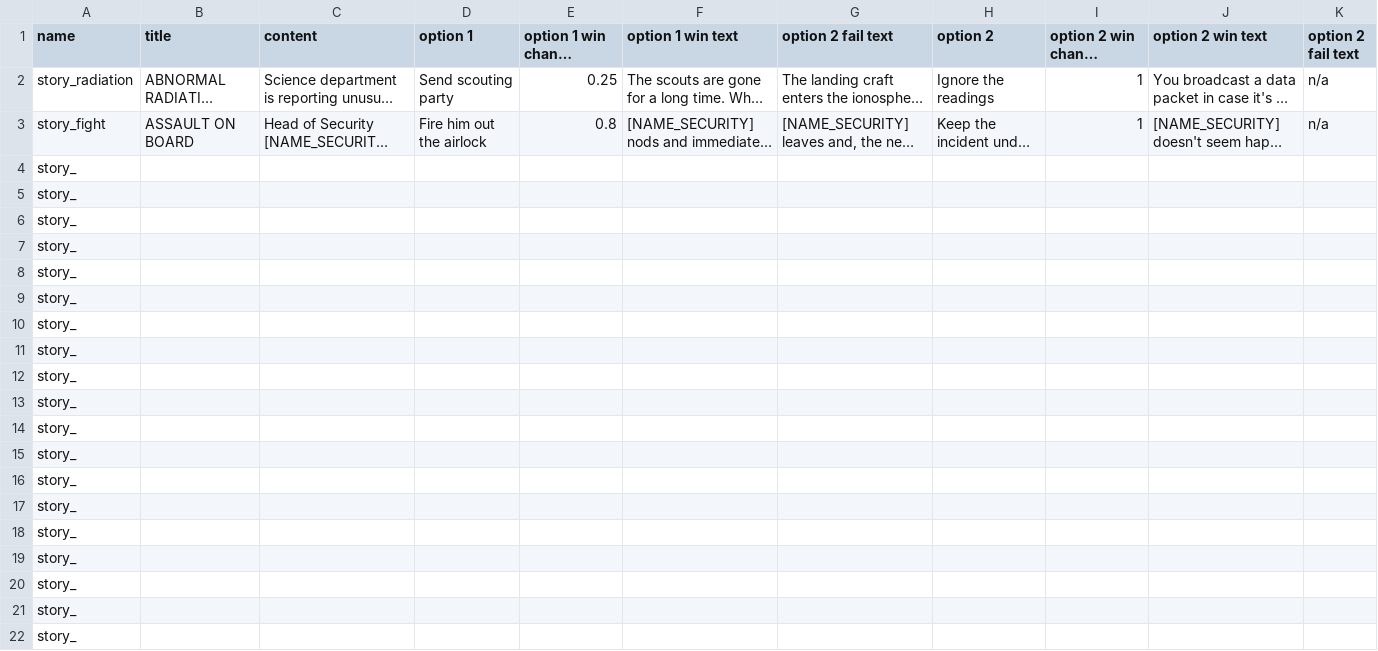
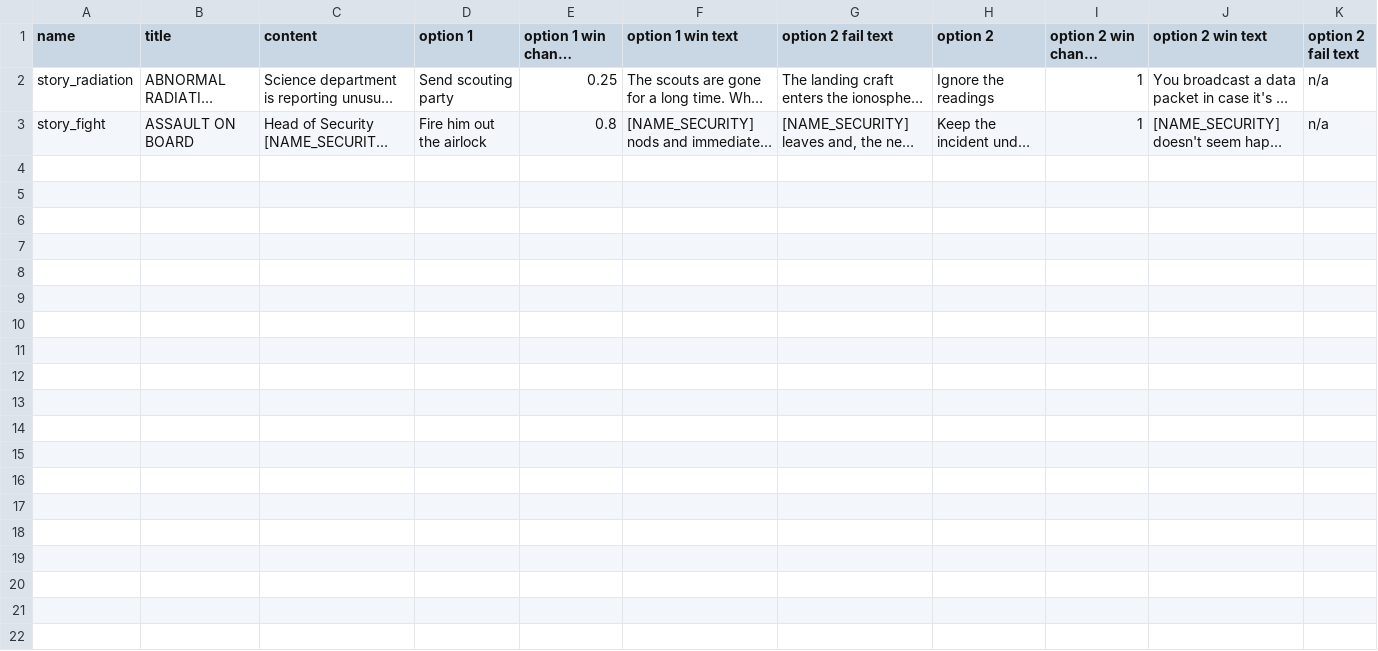
Before and after one commit to NigeyNige/C2J, a TSV file: data/input/test.tsv, drawn as a sheet; only a part is shown; long unchanged cells end in …; the diff covers the shown part only; the diff names each change by its address in the sheet, - before the commit and + after, or states it on an @@ line.

```diff
--- a/data/input/test.tsv
+++ b/data/input/test.tsv
-row 4: story_
-row 5: story_
-row 6: story_
-row 7: story_
-row 8: story_
-row 9: story_
-row 10: story_
-row 11: story_
-row 12: story_
-row 13: story_
-row 14: story_
-row 15: story_
-row 16: story_
-row 17: story_
-row 18: story_
-row 19: story_
-row 20: story_
-row 21: story_
-row 22: story_
```
Also changed, not shown: 10 removed rows elsewhere in this file, 1 other file.
